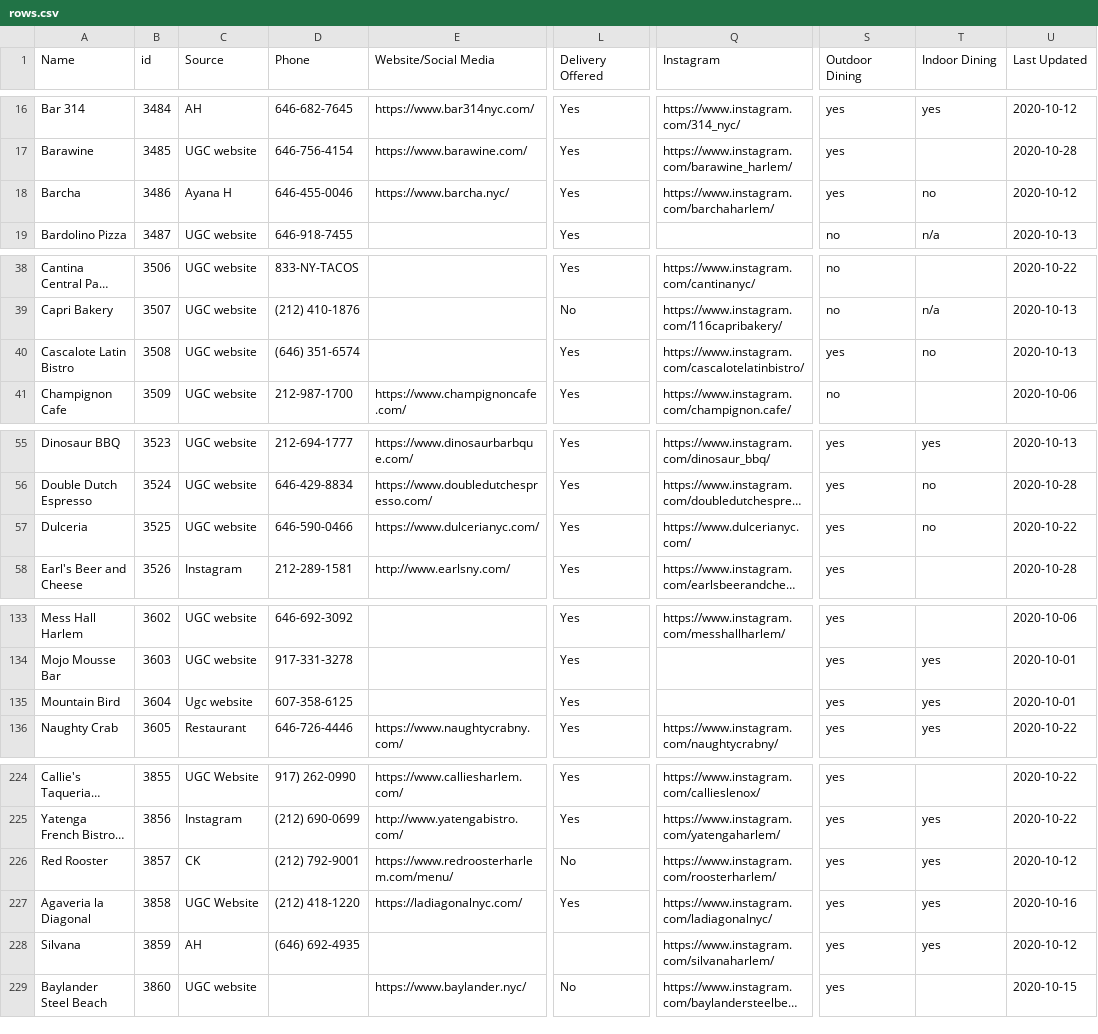
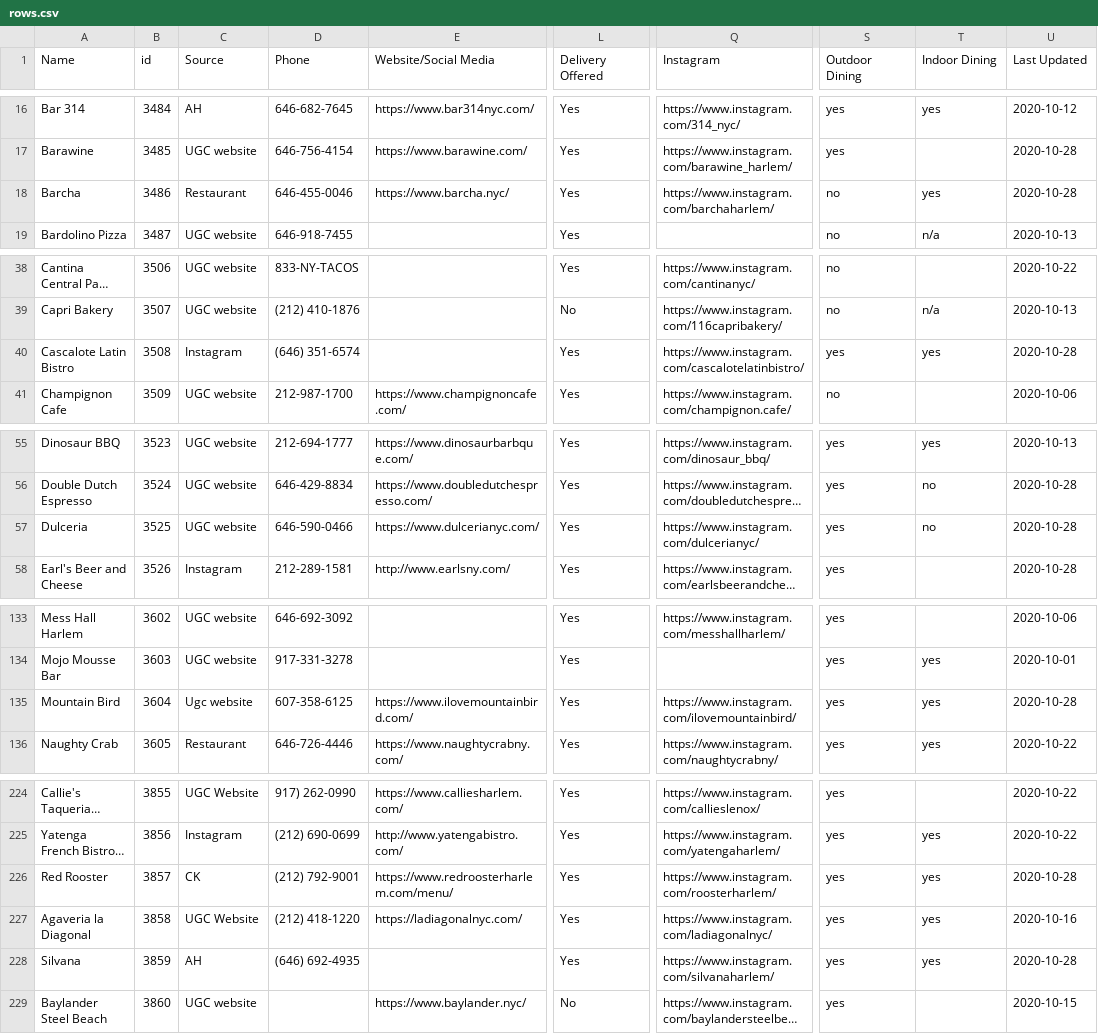
Before and after one commit to zhik/whos-open-uptowngrandcentral, a CSV file: data/rows.csv, drawn as a sheet; only a part is shown, gaps mark what is left out; long unchanged cells end in …; the diff covers the shown part only; the diff names each change by its address in the sheet, - before the commit and + after, or states it on an @@ line.

Commit message:
Update rows.csv

```diff
--- a/data/rows.csv
+++ b/data/rows.csv
-C18 (Source): Ayana H
+C18 (Source): Restaurant
-S18 (Outdoor Dining): yes
+S18 (Outdoor Dining): no
-T18 (Indoor Dining): no
+T18 (Indoor Dining): yes
-U18 (Last Updated): 2020-10-12
+U18 (Last Updated): 2020-10-28
-C40 (Source): UGC website
+C40 (Source): Instagram
-T40 (Indoor Dining): no
+T40 (Indoor Dining): yes
-U40 (Last Updated): 2020-10-13
+U40 (Last Updated): 2020-10-28
-Q57 (Instagram): https://www.dulcerianyc.com/
+Q57 (Instagram): https://www.instagram.com/dulcerianyc/
-U57 (Last Updated): 2020-10-22
+U57 (Last Updated): 2020-10-28
-E135 (Website/Social Media): (empty)
+E135 (Website/Social Media): https://www.ilovemountainbird.com/
-Q135 (Instagram): (empty)
+Q135 (Instagram): https://www.instagram.com/ilovemountainbird/
-U135 (Last Updated): 2020-10-01
+U135 (Last Updated): 2020-10-28
-L226 (Delivery Offered): No
+L226 (Delivery Offered): Yes
-U226 (Last Updated): 2020-10-12
+U226 (Last Updated): 2020-10-28
-L228 (Delivery Offered): (empty)
+L228 (Delivery Offered): Yes
-U228 (Last Updated): 2020-10-12
+U228 (Last Updated): 2020-10-28
```
Also changed, not shown: 8 edited cells elsewhere in this file.
